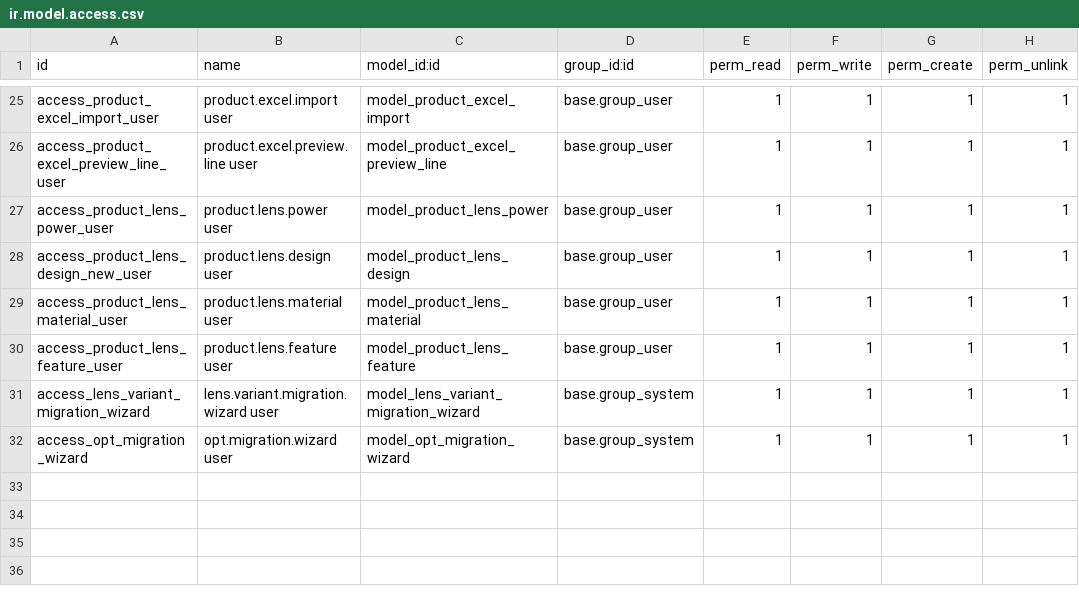
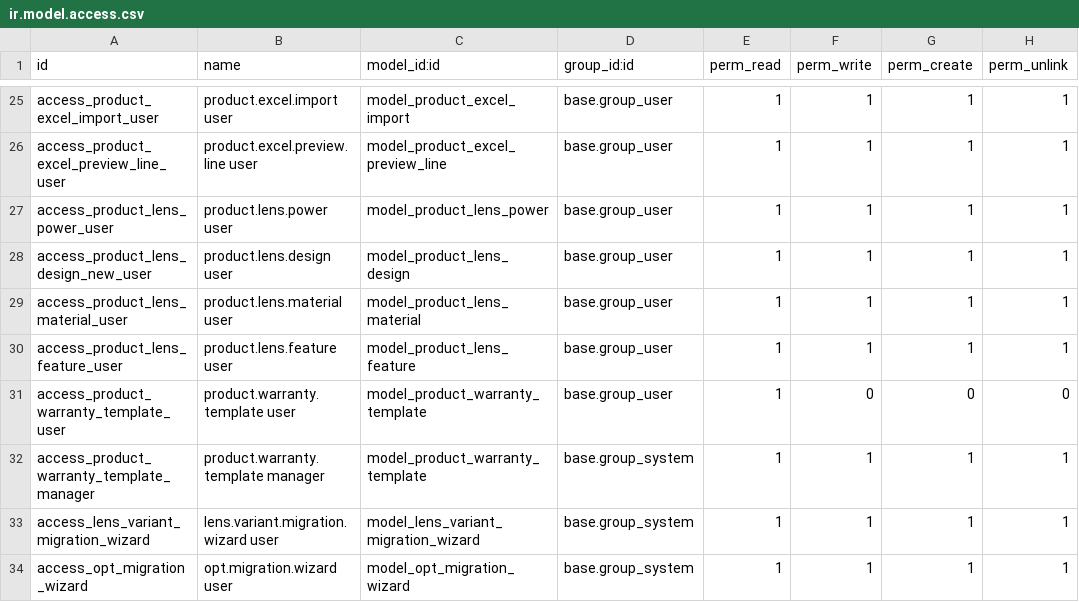
Before and after one commit to huydh1900/vnoptic, a CSV file: vnop_sync/security/ir.model.access.csv, drawn as a sheet; only a part is shown, gaps mark what is left out.

Commit message:
cập nhật các tab thông số của gọng
1. Mở form view product.template với is_opt = True.

2. Xác nhận tồn tại đầy đủ 7 tab:
   - Thông tin Gọng
   - Thiết kế Gọng
   - Chất liệu Gọng
   - Màu sắc Gọng
   - Kích thước Gọng
   - Bảo hành Gọng
   - Phụ kiện đi kèm

3. Kiểm tra mỗi tab có đầy đủ field tương ứng:
   - Thông tin: short_code, model, color_code, season, gender
   - Thiết kế: frame_type, style_type, shape, hinge_type, temple_tip
   - Chất liệu: opt_materials_front_ids, opt_materials_temple_ids, opt_coating_ids
   - Màu sắc: opt_color_front_id, opt_color_temple_id
   - Kích thước: lens_width, lens_height, bridge_width, temple_length
   - Bảo hành: warranty_template_id
   - Phụ kiện: has_box, has_cleaning_cloth, has_warranty_card, accessory_note

```diff
--- a/vnop_sync/security/ir.model.access.csv
+++ b/vnop_sync/security/ir.model.access.csv
@@ -30,2 +30,4 @@ access_product_lens_material_user,product.lens.material user,model_product_lens_
 access_product_lens_feature_user,product.lens.feature user,model_product_lens_feature,base.group_user,1,1,1,1
+access_product_warranty_template_user,product.warranty.template user,model_product_warranty_template,base.group_user,1,0,0,0
+access_product_warranty_template_manager,product.warranty.template manager,model_product_warranty_template,base.group_system,1,1,1,1
 access_lens_variant_migration_wizard,lens.variant.migration.wizard user,model_lens_variant_migration_wizard,base.group_system,1,1,1,1
```
Also changed, not shown: 7 other files.
